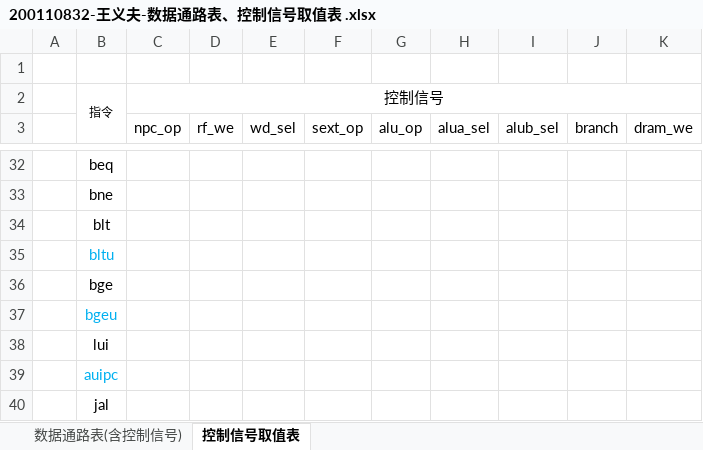
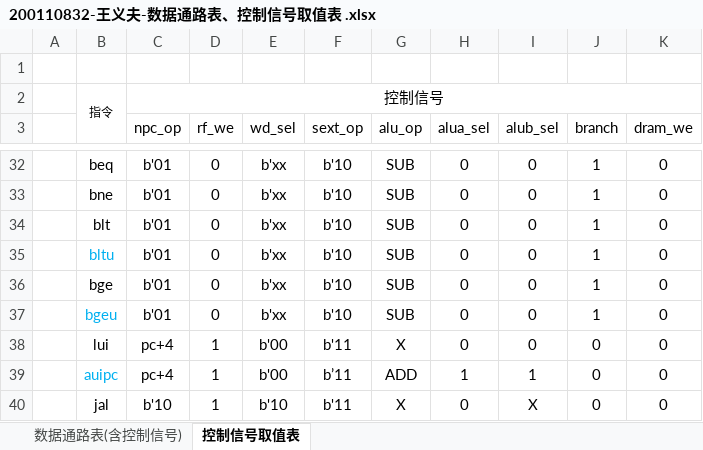
Before and after one commit to NanGuoBean/hitsz-cs-cpu, an Excel workbook: Resources/200110832-王义夫-数据通路表、控制信号取值表 .xlsx, sheet 控制信号取值表, drawn as a sheet; only a part is shown, gaps mark what is left out; values as stored, in another font and other column widths than the file's, no borders; the diff covers the shown part only; the diff names each change by its address in the sheet, - before the commit and + after, or states it on an @@ line.

```diff
--- a/Resources/200110832-王义夫-数据通路表、控制信号取值表 .xlsx (sheet 控制信号取值表)
+++ b/Resources/200110832-王义夫-数据通路表、控制信号取值表 .xlsx (sheet 控制信号取值表)
-C32:C37 (npc_op): (empty)
+C32:C37 (npc_op): b'01
-D32:D37 (rf_we): (empty)
+D32:D37 (rf_we): 0
-E32:E37 (wd_sel): (empty)
+E32:E37 (wd_sel): b'xx
-F32:F37 (sext_op): (empty)
+F32:F37 (sext_op): b'10
-G32:G37 (alu_op): (empty)
+G32:G37 (alu_op): SUB
-H32:H38 (alua_sel): (empty)
+H32:H38 (alua_sel): 0
-I32:I38 (alub_sel): (empty)
+I32:I38 (alub_sel): 0
-J32:J37 (branch): (empty)
+J32:J37 (branch): 1
-K32:K40 (dram_we): (empty)
+K32:K40 (dram_we): 0
-C38:C39 (npc_op): (empty)
+C38:C39 (npc_op): pc+4
-D38:D40 (rf_we): (empty)
+D38:D40 (rf_we): 1
-E38:E39 (wd_sel): (empty)
+E38:E39 (wd_sel): b'00
-F38 (sext_op): (empty)
+F38 (sext_op): b'11
-G38 (alu_op): (empty)
+G38 (alu_op): X
-J38:J40 (branch): (empty)
+J38:J40 (branch): 0
-F39 (sext_op): (empty)
+F39 (sext_op): b’11
-G39 (alu_op): (empty)
+G39 (alu_op): ADD
-H39 (alua_sel): (empty)
+H39 (alua_sel): 1
-I39 (alub_sel): (empty)
+I39 (alub_sel): 1
-C40 (npc_op): (empty)
+C40 (npc_op): b'10
-E40 (wd_sel): (empty)
+E40 (wd_sel): b'10
-F40 (sext_op): (empty)
+F40 (sext_op): b'11
-G40 (alu_op): (empty)
+G40 (alu_op): X
-H40 (alua_sel): (empty)
+H40 (alua_sel): 0
-I40 (alub_sel): (empty)
+I40 (alub_sel): X
```
Also changed, not shown: 166 edited cells elsewhere in this sheet, sheet 数据通路表(含控制信号), 3 other files.
